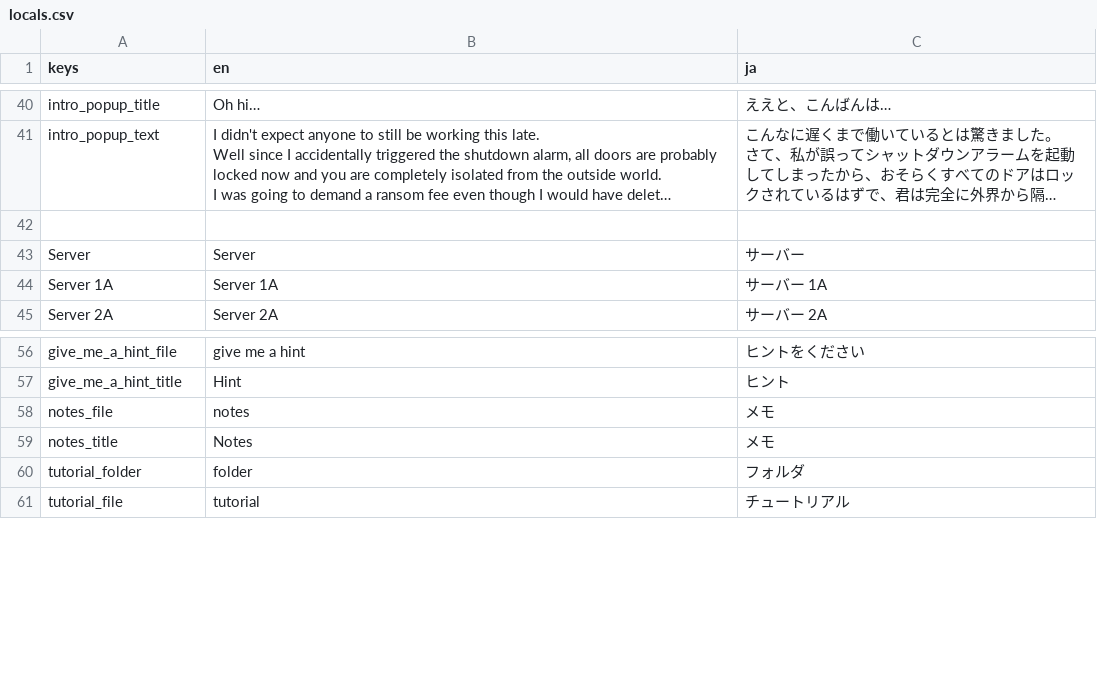
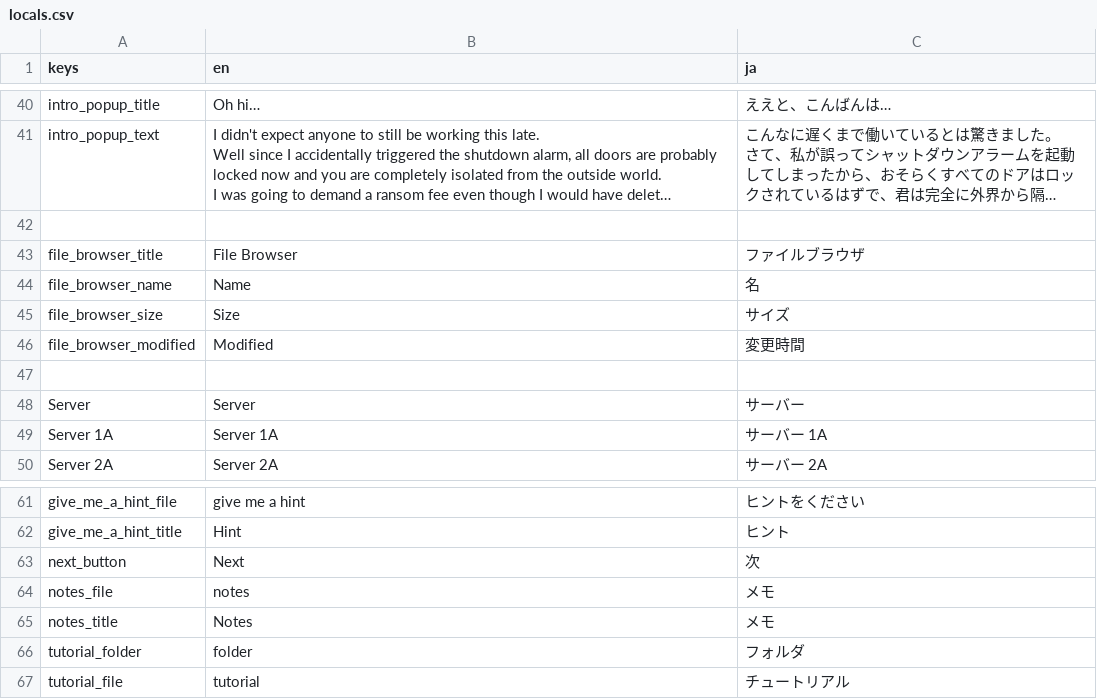
Before and after one commit to SuperTuxii/Perplexity, a CSV file: localization/locals.csv, drawn as a sheet; only a part is shown, gaps mark what is left out; long unchanged cells end in …; the diff covers the shown part only; the diff names each change by its address in the sheet, - before the commit and + after, or states it on an @@ line.

Commit message:
Finally translated the file browser and finished the translations for the hints of level 1. Continued to work on the translations for the 2. level.

```diff
--- a/localization/locals.csv
+++ b/localization/locals.csv
+row 43: file_browser_title | File Browser | ファイルブラウザ
+row 44: file_browser_name | Name | 名
+row 45: file_browser_size | Size | サイズ
+row 46: file_browser_modified | Modified | 変更時間
+row 47: (empty)
+row 63: next_button | Next | 次
```
Also changed, not shown: 43 added rows elsewhere in this file, 9 other files.
